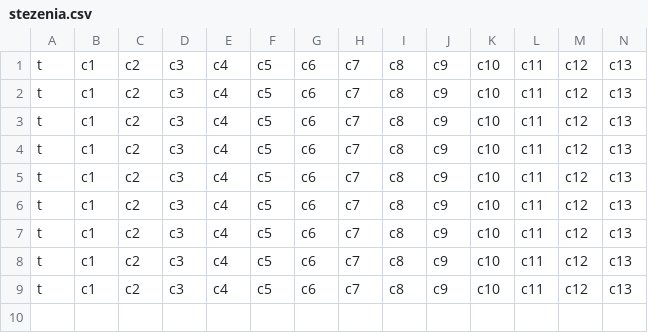
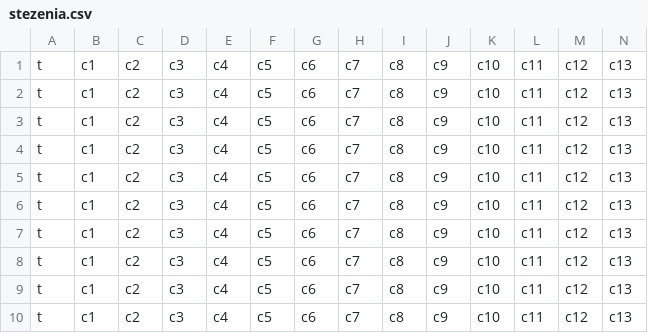
Before and after one commit to komputerpracowniaorlik/praca_magisterska_model_26zmienny, a CSV file: stezenia.csv, drawn as a sheet; only a part is shown; rows hold the shown columns only; the diff names each change by its address in the sheet, - before the commit and + after, or states it on an @@ line.

```diff
--- a/stezenia.csv
+++ b/stezenia.csv
+row 10: t | c1 | c2 | c3 | c4 | c5 | c6 | c7 | c8 | c9 | c10 | c11 | c12 | c13
```
Also changed, not shown: 1 other file.
